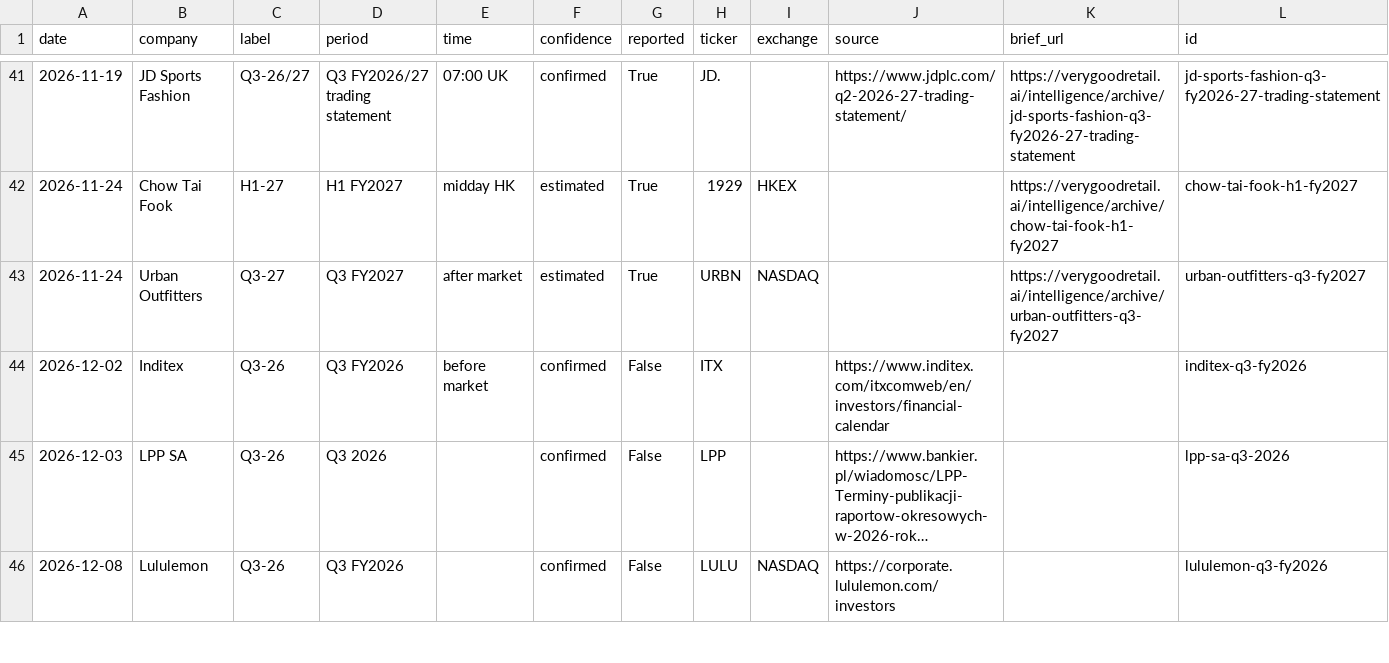
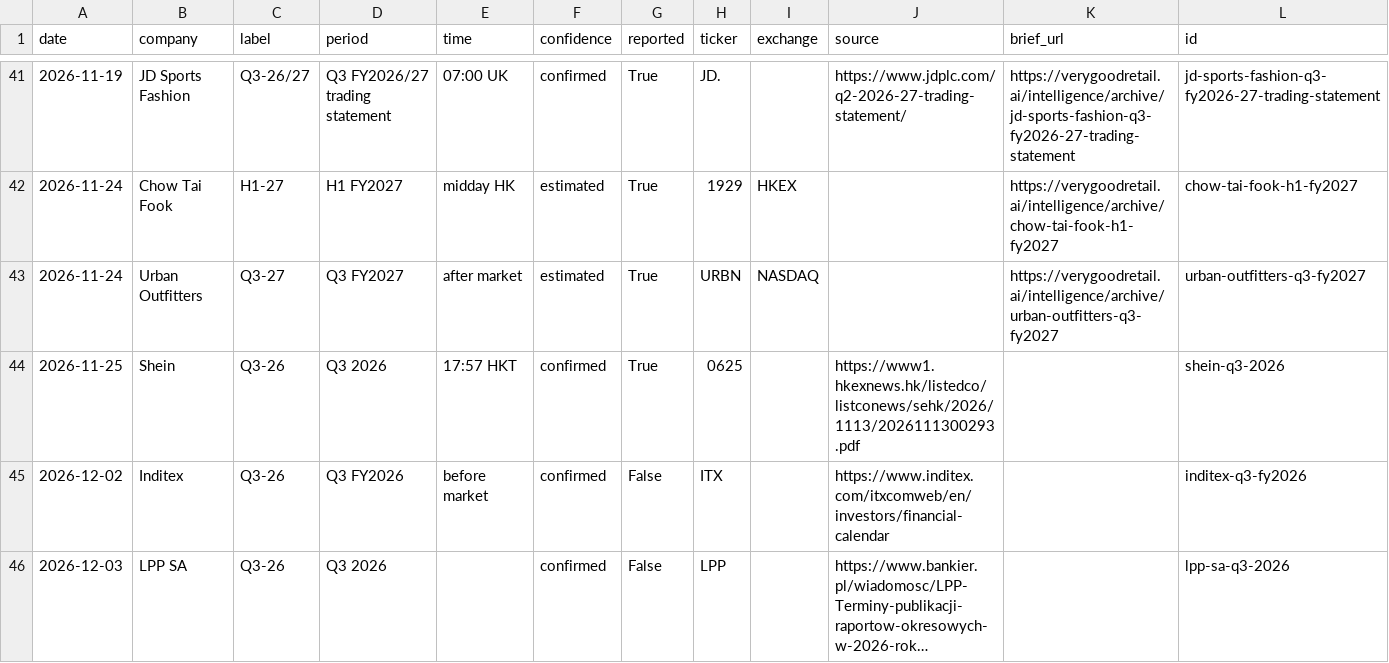
Before and after one commit to almarpause/vgr-earnings-calendar, a CSV file: earnings-calendar.csv, drawn as a sheet; only a part is shown, gaps mark what is left out; the shorter side is filled out with more unchanged rows; long unchanged cells end in ….

Commit message:
Calendar update 2026-11-27

```diff
--- a/earnings-calendar.csv
+++ b/earnings-calendar.csv
@@ -43,2 +43,3 @@ date,company,label,period,time,confidence,reported,ticker,exchange,source,brief_
 2026-11-24,Urban Outfitters,Q3-27,Q3 FY2027,after market,estimated,True,URBN,NASDAQ,,https://verygoodretail.ai/intelligence/archive/urban-outfitters-q3-fy2027,urban-outfitters-q3-fy2027
+2026-11-25,Shein,Q3-26,Q3 2026,17:57 HKT,confirmed,True,0625,,https://www1.hkexnews.hk/listedco/listconews/sehk/2026/1113/2026111300293.pdf,,shein-q3-2026
 2026-12-02,Inditex,Q3-26,Q3 FY2026,before market,confirmed,False,ITX,,https://www.inditex.com/itxcomweb/en/investors/financial-calendar,,inditex-q3-fy2026
```
Also changed, not shown: 3 other files.
